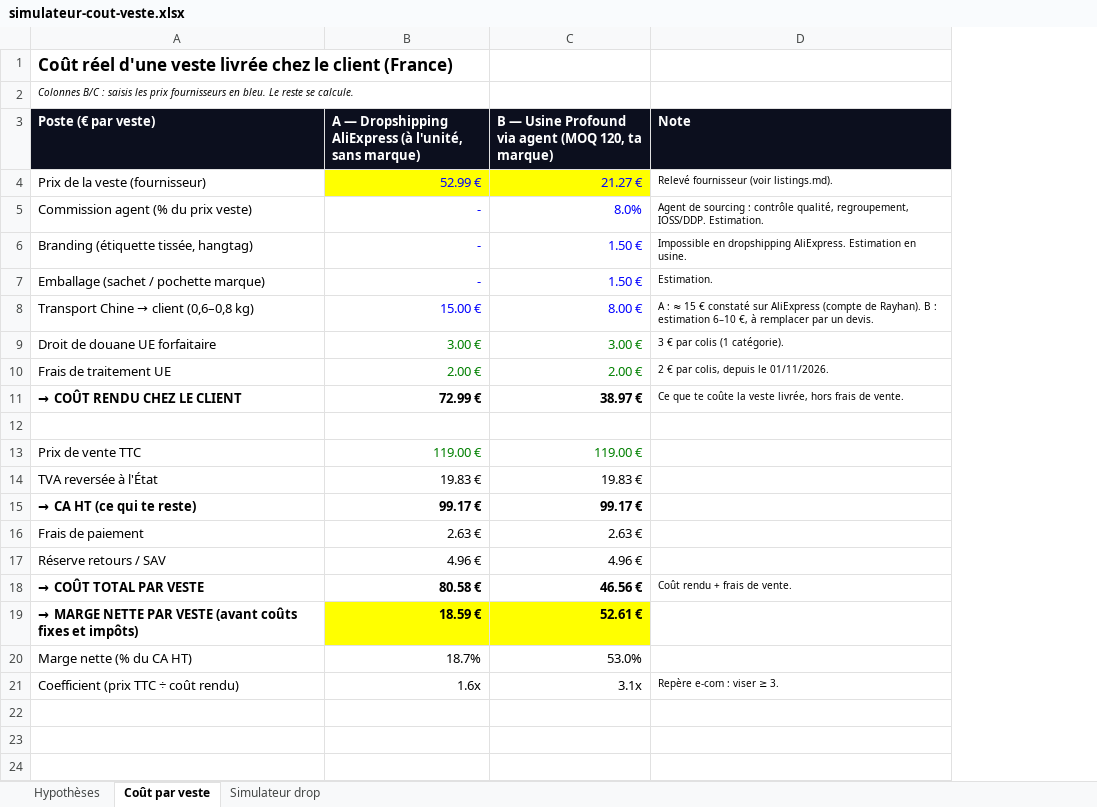
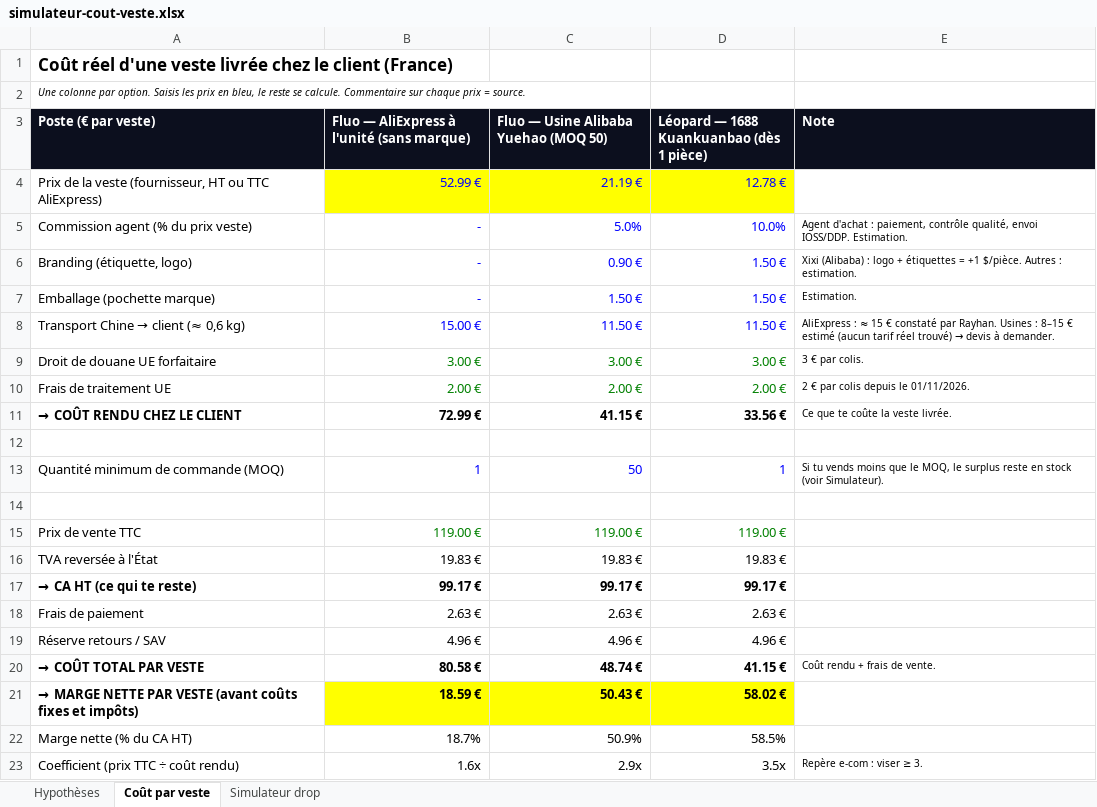
Before and after one commit to rayhanhasan/ecom, an Excel workbook: research/simulateur-cout-veste.xlsx, sheet Coût par veste, drawn as a sheet; values as stored, in another font and other column widths than the file's, no borders; removed rows and columns are numbered as before the commit, all else as after; the diff names each change by its address in the sheet, - before the commit and + after, or states it on an @@ line.

```diff
--- a/research/simulateur-cout-veste.xlsx (sheet Coût par veste)
+++ b/research/simulateur-cout-veste.xlsx (sheet Coût par veste)
+column D, row 3: Léopard — 1688 Kuankuanbao (dès 1 pièce); row 5: 10.0%; rows 7-11: 1.50 € | 11.50 € | 3.00 € | 2.00 € | 33.56 €; rows 15-23: 119.00 € | 19.83 € | 99.17 € | 2.63 € | 4.96 € | 41.15 € | 58.02 € | 58.5% | 3.5x
-A2 (Poste (€ par veste)): Colonnes B/C : saisis les prix fournisseurs en bleu. Le reste se calcule.
+A2 (Poste (€ par veste)): Une colonne par option. Saisis les prix en bleu, le reste se calcule. Commentaire sur chaque prix = source.
-B3: A — Dropshipping AliExpress (à l'unité, sans marque)
+B3: Fluo — AliExpress à l'unité (sans marque)
-C3: B — Usine Profound via agent (MOQ 120, ta marque)
+C3: Fluo — Usine Alibaba Yuehao (MOQ 50)
-row 4: Prix de la veste (fournisseur) | 52.99 € | 21.27 € | Relevé fournisseur (voir listings.md).
+row 4: Prix de la veste (fournisseur, HT ou TTC AliExpress) | 52.99 € | 21.19 € | 12.78 €
-C5: 8.0%
+C5: 5.0%
-E5 (Note): Agent de sourcing : contrôle qualité, regroupement, IOSS/DDP. Estimation.
+E5 (Note): Agent d'achat : paiement, contrôle qualité, envoi IOSS/DDP. Estimation.
-row 6: Branding (étiquette tissée, hangtag) | - | 1.50 € | Impossible en dropshipping AliExpress. Estimation en usine.
+row 6: Branding (étiquette, logo) | - | 0.90 € | 1.50 € | Xixi (Alibaba) : logo + étiquettes = +1 $/pièce. Autres : estimation.
-A7 (Poste (€ par veste)): Emballage (sachet / pochette marque)
+A7 (Poste (€ par veste)): Emballage (pochette marque)
@@ A8 (Poste (€ par veste)): Transport Chine → client (0,6–0,8 kg) → Transport Chine → client (≈ 0,6 kg) @@
-C8: 8.00 €
+C8: 11.50 €
@@ E8 (Note): A : ≈ 15 € constaté sur AliExpress (compte de Rayhan). B : estimation 6–10 €, à remplacer par un devis. → AliExpress : ≈ 15 € constaté par Rayhan. Usines : 8–15 € estimé (aucun tarif réel trouvé) → devis à demander. @@
-E9 (Note): 3 € par colis (1 catégorie).
+E9 (Note): 3 € par colis.
-E10 (Note): 2 € par colis, depuis le 01/11/2026.
+E10 (Note): 2 € par colis depuis le 01/11/2026.
-C11: 38.97 €
+C11: 41.15 €
-E11 (Note): Ce que te coûte la veste livrée, hors frais de vente.
+E11 (Note): Ce que te coûte la veste livrée.
+row 12: (empty)
+row 13: Quantité minimum de commande (MOQ) | 1 | 50 | 1 | Si tu vends moins que le MOQ, le surplus reste en stock (voir Simulateur).
-C20: 46.56 €
+C20: 48.74 €
-C21: 52.61 €
+C21: 50.43 €
-C22: 53.0%
+C22: 50.9%
-C23: 3.1x
+C23: 2.9x
```
Also changed, not shown: sheet Simulateur drop, sheet Hypothèses, formulas that keep their value, 5 other files.
